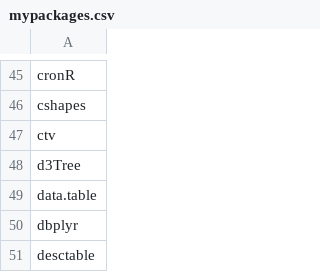
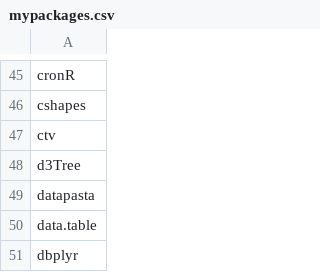
Before and after one commit to verajosemanuel/tidyviz, a CSV file: mypackages.csv, drawn as a sheet; only a part is shown, gaps mark what is left out; the shorter side is filled out with more unchanged rows.

Commit message:
datapasta

```diff
--- a/mypackages.csv
+++ b/mypackages.csv
@@ -48,2 +48,3 @@ ctv
 d3Tree
+datapasta
 data.table
```
Also changed, not shown: 2 other files.
